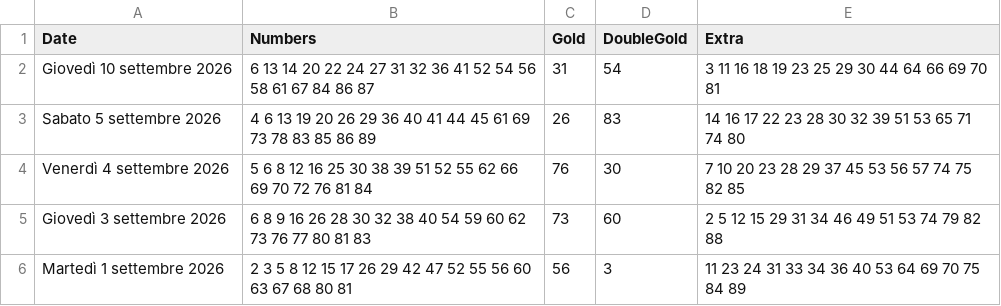
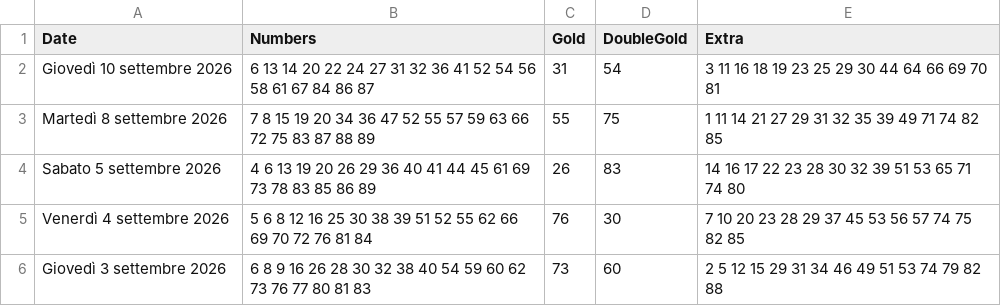
Before and after one commit to ilCamillo/lotto-serale-data, a CSV file: storico_10elotto_serale.csv, drawn as a sheet; only a part is shown; the shorter side is filled out with more unchanged rows; the diff names each change by its address in the sheet, - before the commit and + after, or states it on an @@ line.

Commit message:
Add new lottery data for September 2026

```diff
--- a/storico_10elotto_serale.csv
+++ b/storico_10elotto_serale.csv
+row 3: Martedì 8 settembre 2026 | 7 8 15 19 20 34 36 47 52 55 57 59 63 66 72 75 83 87 88 89 | 55 | 75 | 1 11 14 21 27 29 31 32 35 39 49 71 74 82 85
```
